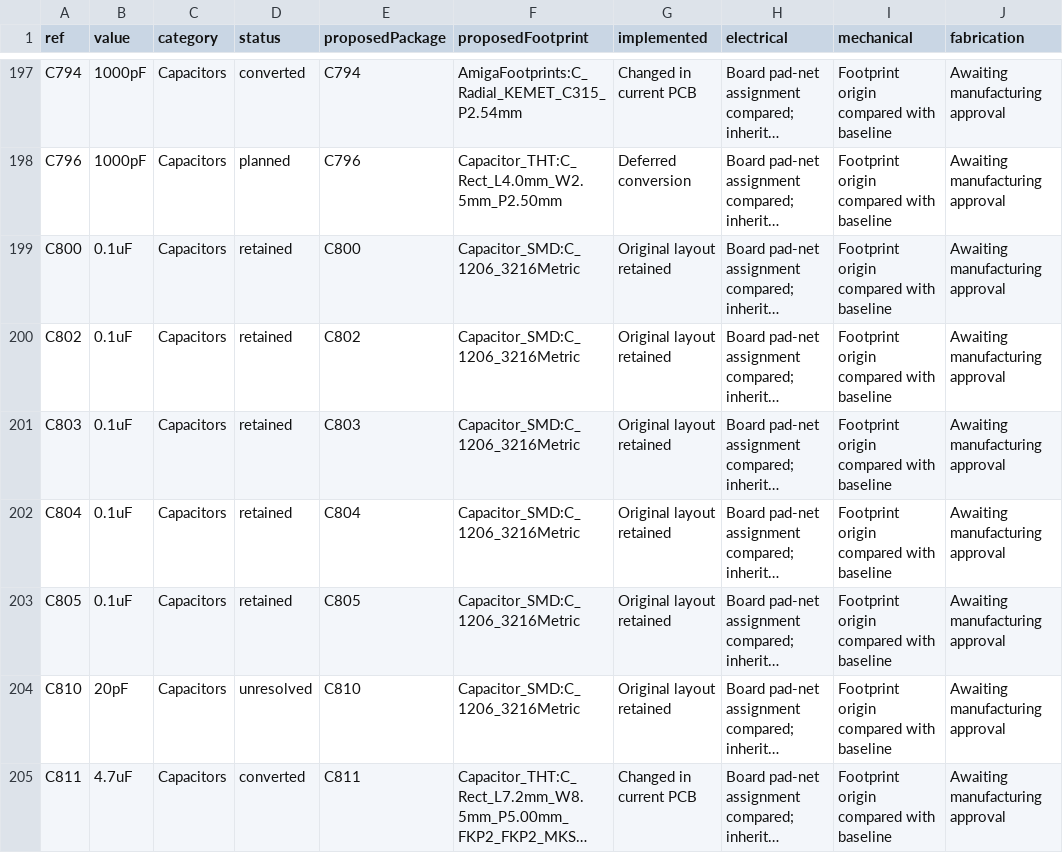
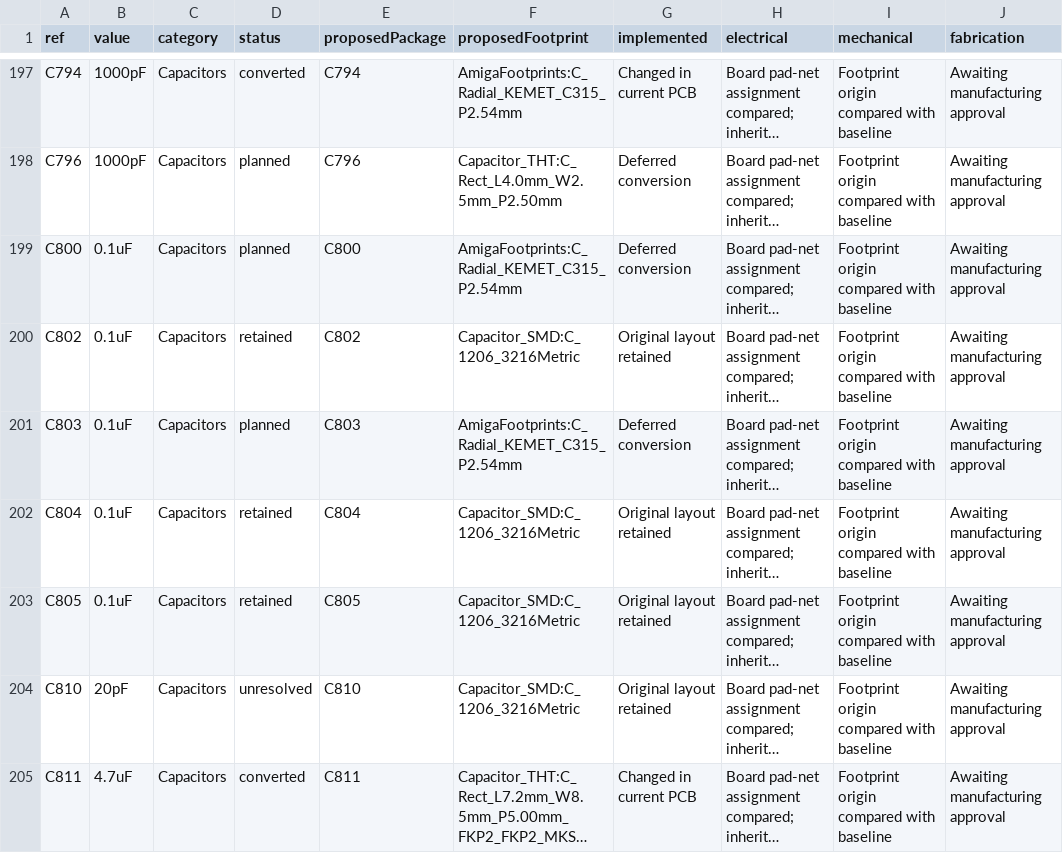
Before and after one commit to GregWinfield/Amiga-2000-EATX, a CSV file: reports/pcb-progress/components.csv, drawn as a sheet; only a part is shown, gaps mark what is left out; long unchanged cells end in …; the diff covers the shown part only; the diff names each change by its address in the sheet, - before the commit and + after, or states it on an @@ line.

```diff
--- a/reports/pcb-progress/components.csv
+++ b/reports/pcb-progress/components.csv
-D199 (status): retained
+D199 (status): planned
-F199 (proposedFootprint): Capacitor_SMD:C_1206_3216Metric
+F199 (proposedFootprint): AmigaFootprints:C_Radial_KEMET_C315_P2.54mm
-G199 (implemented): Original layout retained
+G199 (implemented): Deferred conversion
-D201 (status): retained
+D201 (status): planned
-F201 (proposedFootprint): Capacitor_SMD:C_1206_3216Metric
+F201 (proposedFootprint): AmigaFootprints:C_Radial_KEMET_C315_P2.54mm
-G201 (implemented): Original layout retained
+G201 (implemented): Deferred conversion
```
Also changed, not shown: 79 edited cells elsewhere in this file, 15 other files.
